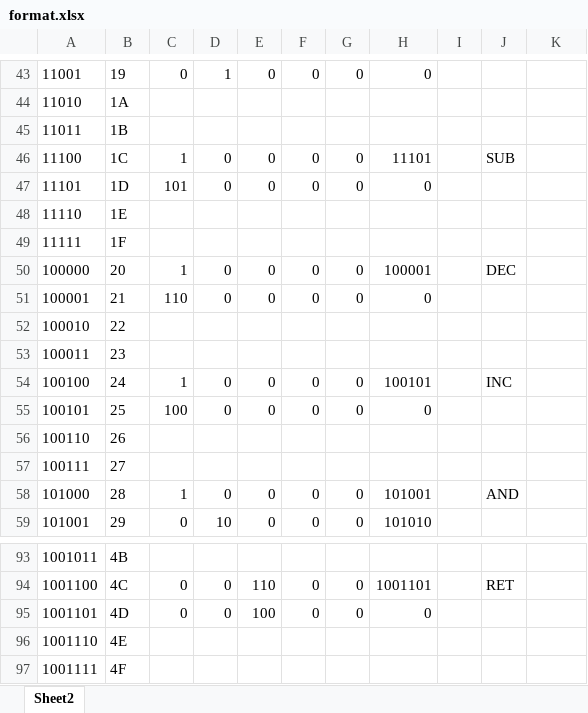
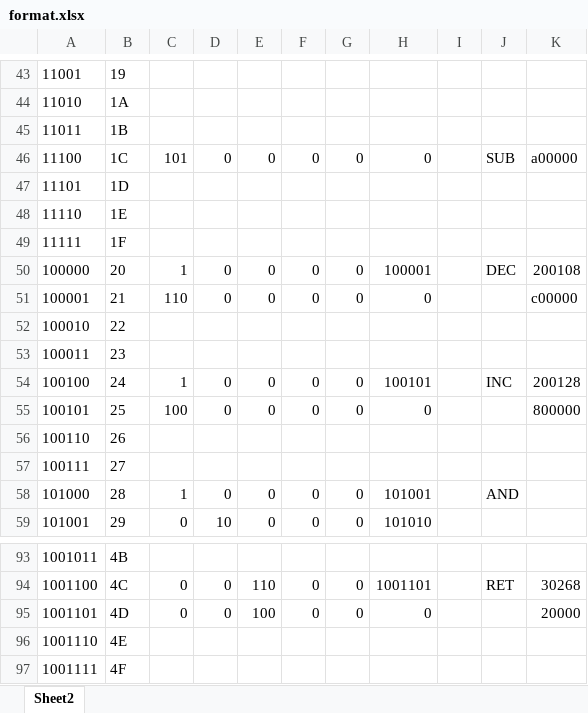
Before and after one commit to mehmetaltuner/CORG-Basic-Computer, an Excel workbook: format.xlsx, sheet Sheet2, drawn as a sheet; only a part is shown, gaps mark what is left out; values as stored, in another font and other column widths than the file's, no borders; charts and pictures not drawn; the diff covers the shown part only; the diff names each change by its address in the sheet, - before the commit and + after, or states it on an @@ line.

```diff
--- a/format.xlsx (sheet Sheet2)
+++ b/format.xlsx (sheet Sheet2)
-C43: 0
+C43: (empty)
-D43: 1
+D43: (empty)
-E43: 0
+E43: (empty)
-F43: 0
+F43: (empty)
-G43: 0
+G43: (empty)
-H43: 0
+H43: (empty)
-C46: 1
+C46: 101
-H46: 11101
+H46: 0
-K46: (empty)
+K46: a00000
-C47: 101
+C47: (empty)
-D47: 0
+D47: (empty)
-E47: 0
+E47: (empty)
-F47: 0
+F47: (empty)
-G47: 0
+G47: (empty)
-H47: 0
+H47: (empty)
-K50: (empty)
+K50: 200108
-K51: (empty)
+K51: c00000
-K54: (empty)
+K54: 200128
-K55: (empty)
+K55: 800000
-K94: (empty)
+K94: 30268
-K95: (empty)
+K95: 20000
```
Also changed, not shown: 45 edited cells and merged cells elsewhere in this sheet, charts or pictures, 1 other file.
